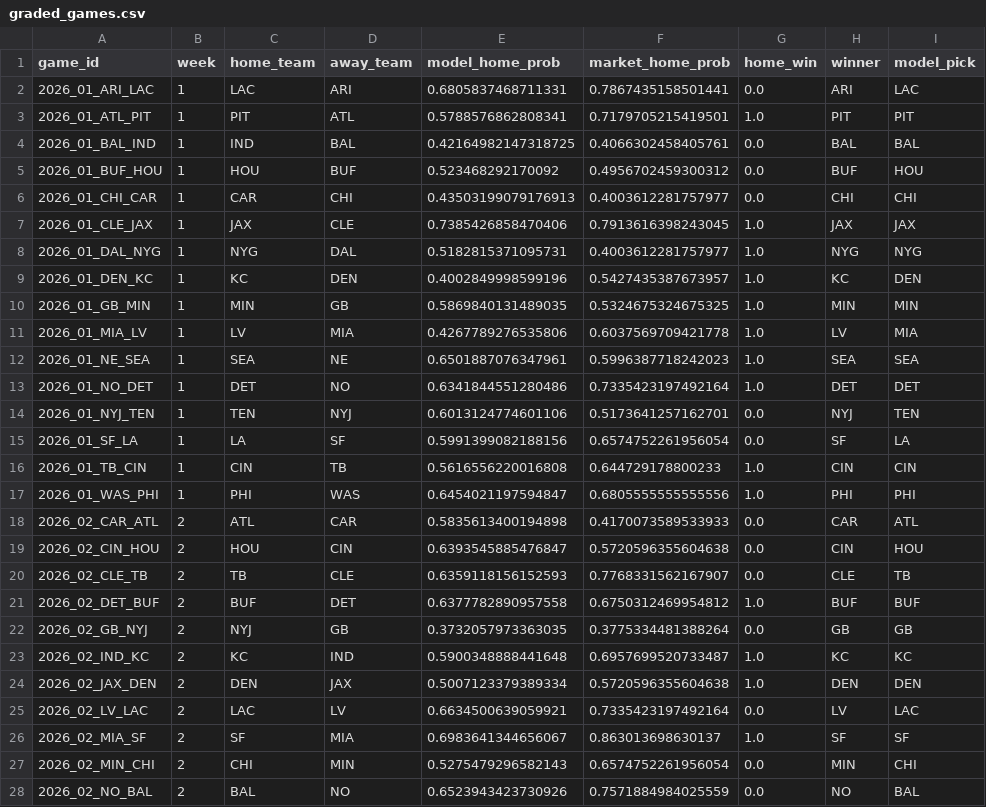
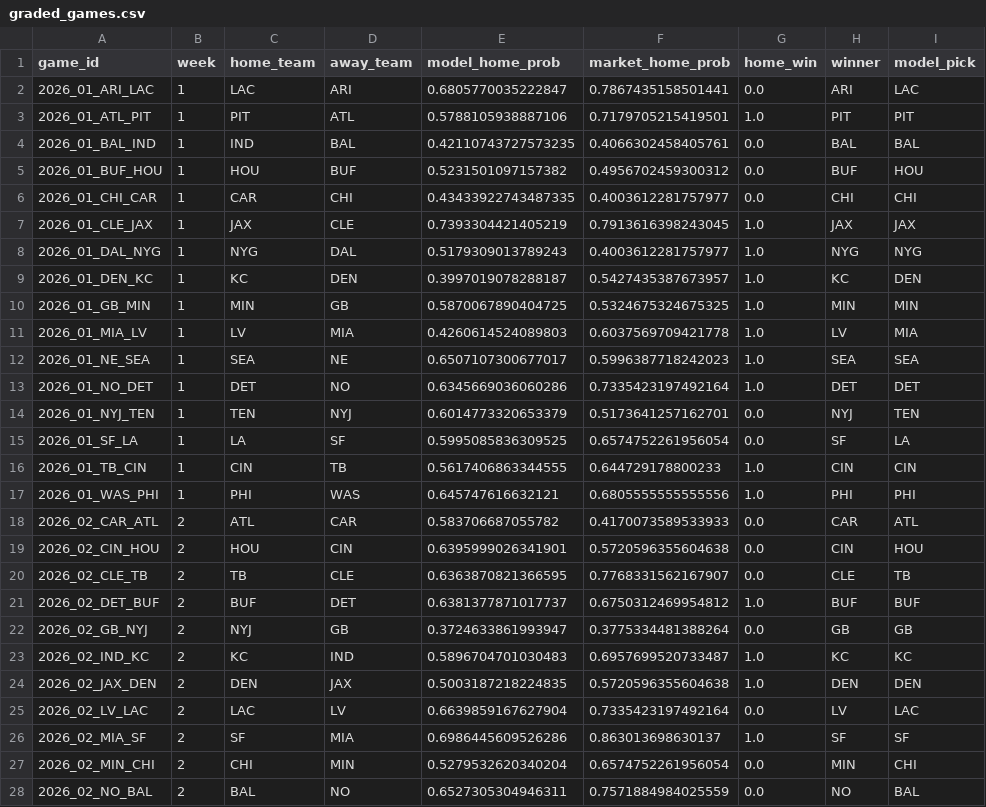
Before and after one commit to JimmyMick/nfl-pickem, a CSV file: predictions/cloud/graded_games.csv, drawn as a sheet; only a part is shown; the diff covers the shown part only; the diff names each change by its address in the sheet, - before the commit and + after, or states it on an @@ line.

```diff
--- a/predictions/cloud/graded_games.csv
+++ b/predictions/cloud/graded_games.csv
-E2 (model_home_prob): 0.6805837468711331
+E2 (model_home_prob): 0.6805770035222847
-E3 (model_home_prob): 0.5788576862808341
+E3 (model_home_prob): 0.5788105938887106
-E4 (model_home_prob): 0.42164982147318725
+E4 (model_home_prob): 0.42110743727573235
-E5 (model_home_prob): 0.523468292170092
+E5 (model_home_prob): 0.5231501097157382
-E6 (model_home_prob): 0.43503199079176913
+E6 (model_home_prob): 0.43433922743487335
-E7 (model_home_prob): 0.7385426858470406
+E7 (model_home_prob): 0.7393304421405219
-E8 (model_home_prob): 0.5182815371095731
+E8 (model_home_prob): 0.5179309013789243
-E9 (model_home_prob): 0.4002849998599196
+E9 (model_home_prob): 0.3997019078288187
-E10 (model_home_prob): 0.5869840131489035
+E10 (model_home_prob): 0.5870067890404725
-E11 (model_home_prob): 0.4267789276535806
+E11 (model_home_prob): 0.4260614524089803
-E12 (model_home_prob): 0.6501887076347961
+E12 (model_home_prob): 0.6507107300677017
-E13 (model_home_prob): 0.6341844551280486
+E13 (model_home_prob): 0.6345669036060286
-E14 (model_home_prob): 0.6013124774601106
+E14 (model_home_prob): 0.6014773320653379
-E15 (model_home_prob): 0.5991399082188156
+E15 (model_home_prob): 0.5995085836309525
-E16 (model_home_prob): 0.5616556220016808
+E16 (model_home_prob): 0.5617406863344555
-E17 (model_home_prob): 0.6454021197594847
+E17 (model_home_prob): 0.645747616632121
-E18 (model_home_prob): 0.5835613400194898
+E18 (model_home_prob): 0.583706687055782
-E19 (model_home_prob): 0.6393545885476847
+E19 (model_home_prob): 0.6395999026341901
-E20 (model_home_prob): 0.6359118156152593
+E20 (model_home_prob): 0.6363870821366595
-E21 (model_home_prob): 0.6377782890957558
+E21 (model_home_prob): 0.6381377871017737
-E22 (model_home_prob): 0.3732057973363035
+E22 (model_home_prob): 0.3724633861993947
-E23 (model_home_prob): 0.5900348888441648
+E23 (model_home_prob): 0.5896704701030483
-E24 (model_home_prob): 0.5007123379389334
+E24 (model_home_prob): 0.5003187218224835
-E25 (model_home_prob): 0.6634500639059921
+E25 (model_home_prob): 0.6639859167627904
-E26 (model_home_prob): 0.6983641344656067
+E26 (model_home_prob): 0.6986445609526286
-E27 (model_home_prob): 0.5275479296582143
+E27 (model_home_prob): 0.5279532620340204
-E28 (model_home_prob): 0.6523943423730926
+E28 (model_home_prob): 0.6527305304946311
```
Also changed, not shown: 93 edited cells elsewhere in this file, predictions/cloud/paper_nonelo_plays.csv, predictions/cloud/paper_plays.csv, 3 other files.
